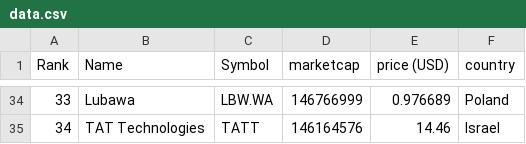
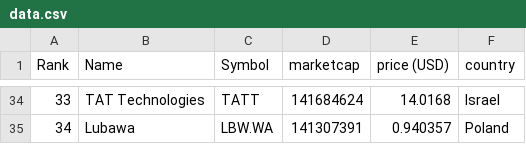
Before and after one commit to carmeloezequiel/taller, a CSV file: data.csv, drawn as a sheet; only a part is shown, gaps mark what is left out; the diff covers the shown part only.

```diff
--- a/data.csv
+++ b/data.csv
@@ -34,2 +34,2 @@
-"33","Lubawa","LBW.WA","146766999","0.976689","Poland"
-"34","TAT Technologies","TATT","146164576","14.46","Israel"
+"33","TAT Technologies","TATT","141684624","14.0168","Israel"
+"34","Lubawa","LBW.WA","141307391","0.940357","Poland"
```
Also changed, not shown: 64 edited cells elsewhere in this file, categorized_data.csv.
